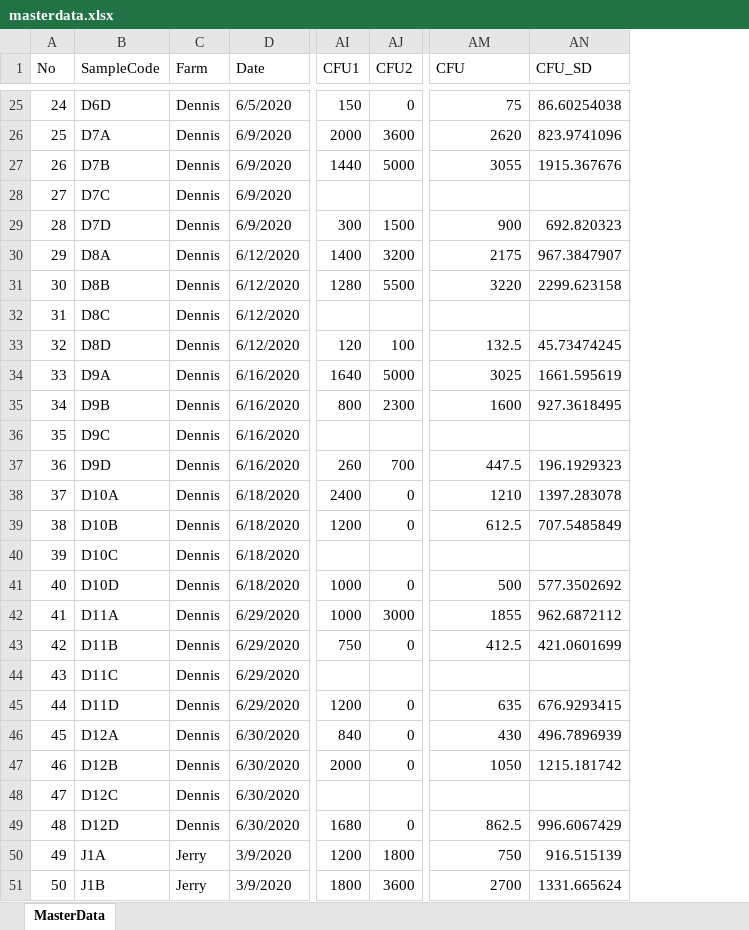
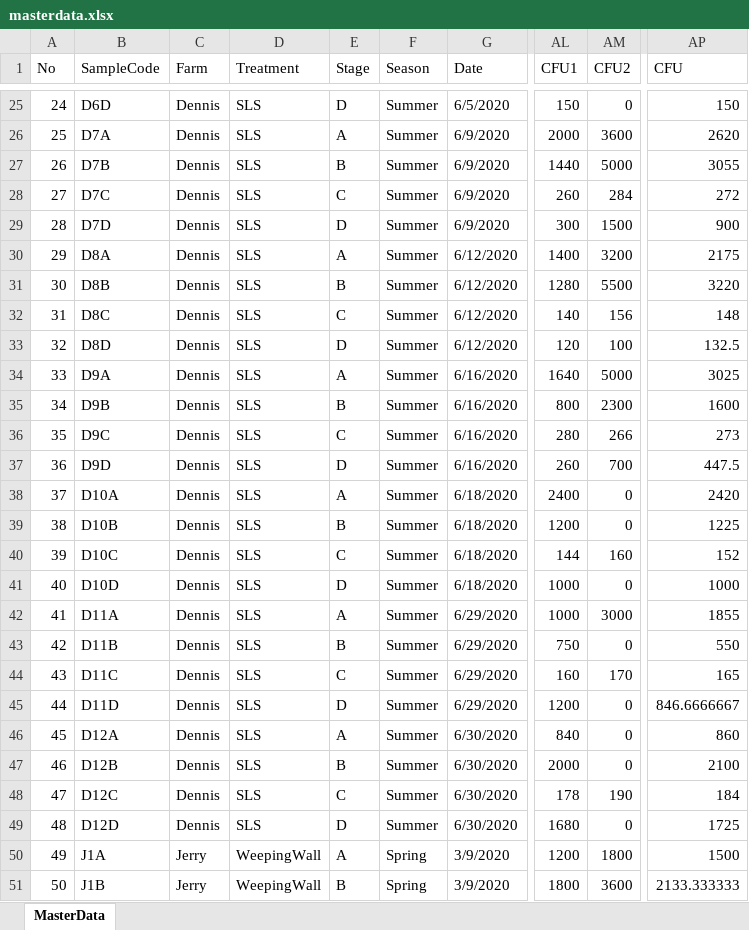
Before and after one commit to Dharmaveershetty/ML_DairyCA, an Excel workbook: masterdata.xlsx, sheet MasterData, drawn as a sheet; only a part is shown, gaps mark what is left out; values as stored, in another font and other column widths than the file's, no cell formats; removed rows and columns are numbered as before the commit, all else as after; the diff covers the shown part only; the diff names each change by its address in the sheet, - before the commit and + after, or states it on an @@ line.

```diff
--- a/masterdata.xlsx (sheet MasterData)
+++ b/masterdata.xlsx (sheet MasterData)
+column D (Treatment), rows 25-51: SLS | SLS | SLS | SLS | SLS | SLS | SLS | SLS | SLS | SLS | SLS | SLS | SLS | SLS | SLS | SLS | SLS | SLS | SLS | SLS | SLS | SLS | SLS | SLS | SLS | WeepingWall | WeepingWall
+column E (Stage), rows 25-51: D | A | B | C | D | A | B | C | D | A | B | C | D | A | B | C | D | A | B | C | D | A | B | C | D | A | B
+column F (Season), rows 25-51: Summer | Summer | Summer | Summer | Summer | Summer | Summer | Summer | Summer | Summer | Summer | Summer | Summer | Summer | Summer | Summer | Summer | Summer | Summer | Summer | Summer | Summer | Summer | Summer | Summer | Spring | Spring
-column AN (CFU_SD), rows 25-51: 86.60254038 | 823.9741096 | 1915.367676 |  | 692.820323 | 967.3847907 | 2299.623158 |  | 45.73474245 | 1661.595619 | 927.3618495 |  | 196.1929323 | 1397.283078 | 707.5485849 |  | 577.3502692 | 962.6872112 | 421.0601699 |  | 676.9293415 | 496.7896939 | 1215.181742 |  | 996.6067429 | 916.515139 | 1331.665624
-AP25 (CFU): 75
+AP25 (CFU): 150
-AL28 (CFU1): (empty)
+AL28 (CFU1): 260
-AM28 (CFU2): (empty)
+AM28 (CFU2): 284
-AP28 (CFU): (empty)
+AP28 (CFU): 272
-AL32 (CFU1): (empty)
+AL32 (CFU1): 140
-AM32 (CFU2): (empty)
+AM32 (CFU2): 156
-AP32 (CFU): (empty)
+AP32 (CFU): 148
-AL36 (CFU1): (empty)
+AL36 (CFU1): 280
-AM36 (CFU2): (empty)
+AM36 (CFU2): 266
-AP36 (CFU): (empty)
+AP36 (CFU): 273
-AP38 (CFU): 1210
+AP38 (CFU): 2420
-AP39 (CFU): 612.5
+AP39 (CFU): 1225
-AL40 (CFU1): (empty)
+AL40 (CFU1): 144
-AM40 (CFU2): (empty)
+AM40 (CFU2): 160
-AP40 (CFU): (empty)
+AP40 (CFU): 152
-AP41 (CFU): 500
+AP41 (CFU): 1000
-AP43 (CFU): 412.5
+AP43 (CFU): 550
-AL44 (CFU1): (empty)
+AL44 (CFU1): 160
-AM44 (CFU2): (empty)
+AM44 (CFU2): 170
-AP44 (CFU): (empty)
+AP44 (CFU): 165
-AP45 (CFU): 635
+AP45 (CFU): 846.6666667
-AP46 (CFU): 430
+AP46 (CFU): 860
-AP47 (CFU): 1050
+AP47 (CFU): 2100
-AL48 (CFU1): (empty)
+AL48 (CFU1): 178
-AM48 (CFU2): (empty)
+AM48 (CFU2): 190
-AP48 (CFU): (empty)
+AP48 (CFU): 184
-AP49 (CFU): 862.5
+AP49 (CFU): 1725
-AP50 (CFU): 750
+AP50 (CFU): 1500
-AP51 (CFU): 2700
+AP51 (CFU): 2133.333333
```
Also changed, not shown: 97 edited cells elsewhere in this sheet, cell formats, formulas that keep their value, raw_data.xlsx, 28 other files.
